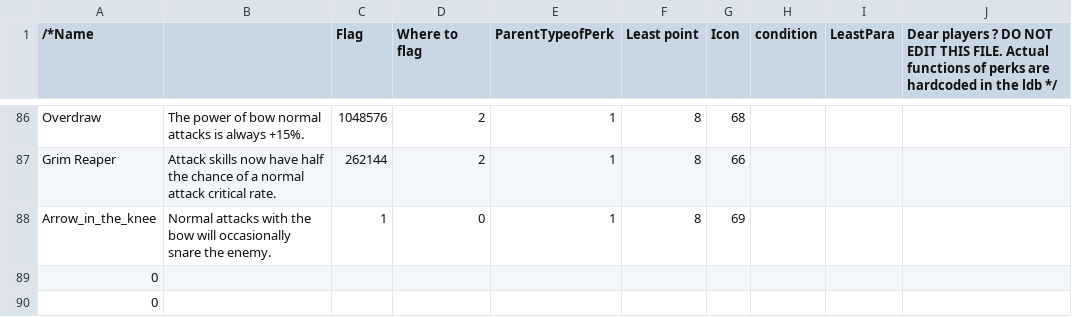
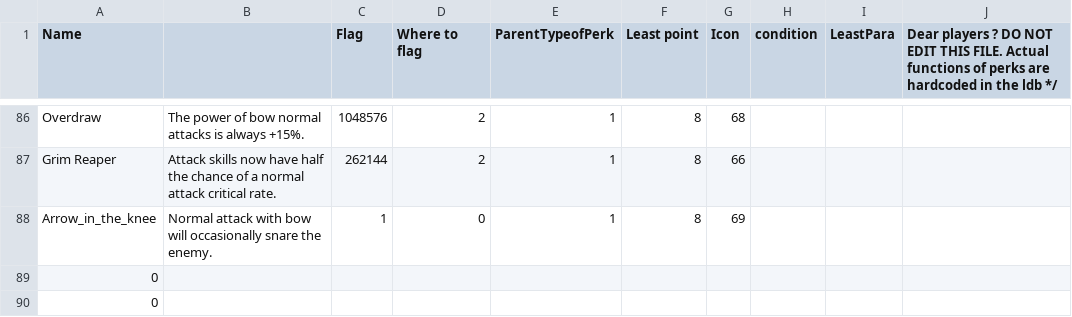
Before and after one commit to TokyoHuskarl/DIS_Legacy_core, a CSV file: source/Modules/Legacy/Data/data_perks.csv, drawn as a sheet; only a part is shown, gaps mark what is left out; the diff names each change by its address in the sheet, - before the commit and + after, or states it on an @@ line.

```diff
--- a/source/Modules/Legacy/Data/data_perks.csv
+++ b/source/Modules/Legacy/Data/data_perks.csv
-A1: /*Name
+A1: Name
-B88: Normal attacks with the bow will…
+B88: Normal attack with bow will…
```
Also changed, not shown: source/Languages/jp/lang_buffs.csv, 3 other files.
